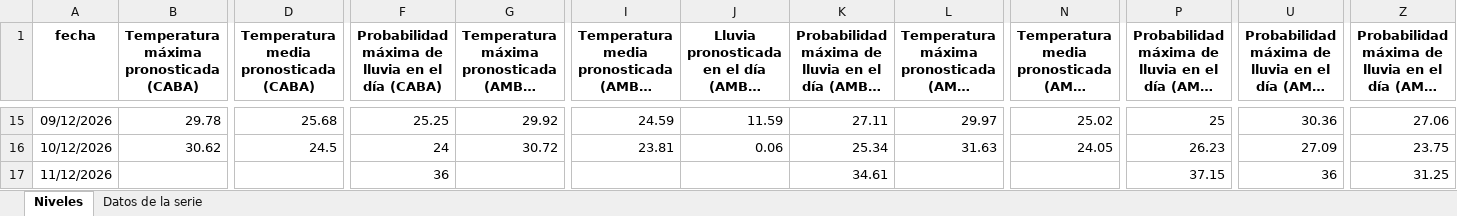
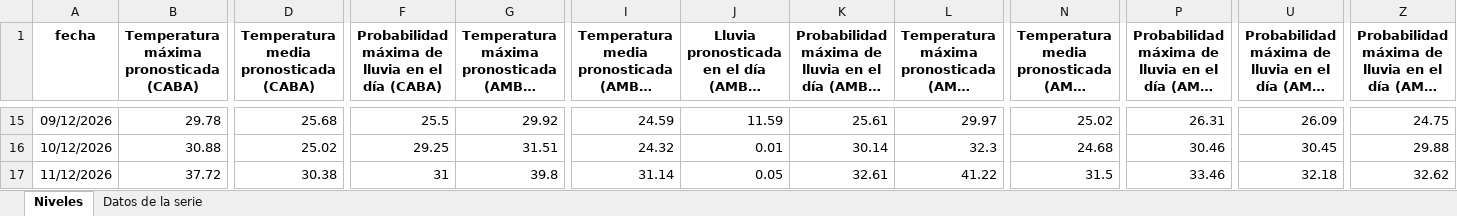
Before and after one commit to rodrigotperelsztein-source/monitor-series, an Excel workbook: data/excel/clima_amba_pronostico.xlsx, sheet Niveles, drawn as a sheet; only a part is shown, gaps mark what is left out; long unchanged cells end in …; values as stored, in another font and other column widths than the file's, no borders; removed rows and columns are numbered as before the commit, all else as after; rows hold the shown columns only; the diff covers the shown part only; the diff names each change by its address in the sheet, - before the commit and + after, or states it on an @@ line.

```diff
--- a/data/excel/clima_amba_pronostico.xlsx (sheet Niveles)
+++ b/data/excel/clima_amba_pronostico.xlsx (sheet Niveles)
-F15: 25.25
+F15: 25.5
-K15: 27.11
+K15: 25.61
-P15: 25
+P15: 26.31
-U15: 30.36
+U15: 26.09
-Z15: 27.06
+Z15: 24.75
-B16: 30.62
+B16: 30.88
-D16: 24.5
+D16: 25.02
-F16: 24
+F16: 29.25
-G16: 30.72
+G16: 31.51
-I16: 23.81
+I16: 24.32
-J16: 0.06
+J16: 0.01
-K16: 25.34
+K16: 30.14
-L16: 31.63
+L16: 32.3
-N16: 24.05
+N16: 24.68
-P16: 26.23
+P16: 30.46
-U16: 27.09
+U16: 30.45
-Z16: 23.75
+Z16: 29.88
-row 17: 11/12/2026 |  |  | 36 |  |  |  | 34.61 |  |  | 37.15 | 36 | 31.25
+row 17: 11/12/2026 | 37.72 | 30.38 | 31 | 39.8 | 31.14 | 0.05 | 32.61 | 41.22 | 31.5 | 33.46 | 32.18 | 32.62
```
Also changed, not shown: 1 added row, 1 removed row and 147 edited cells elsewhere in this sheet, sheet Datos de la serie, 54 other files.
